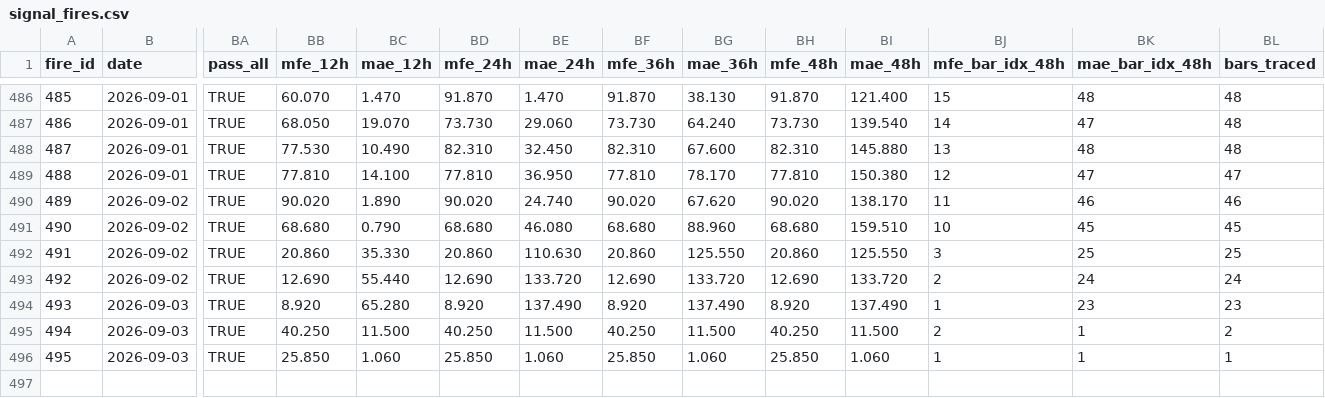
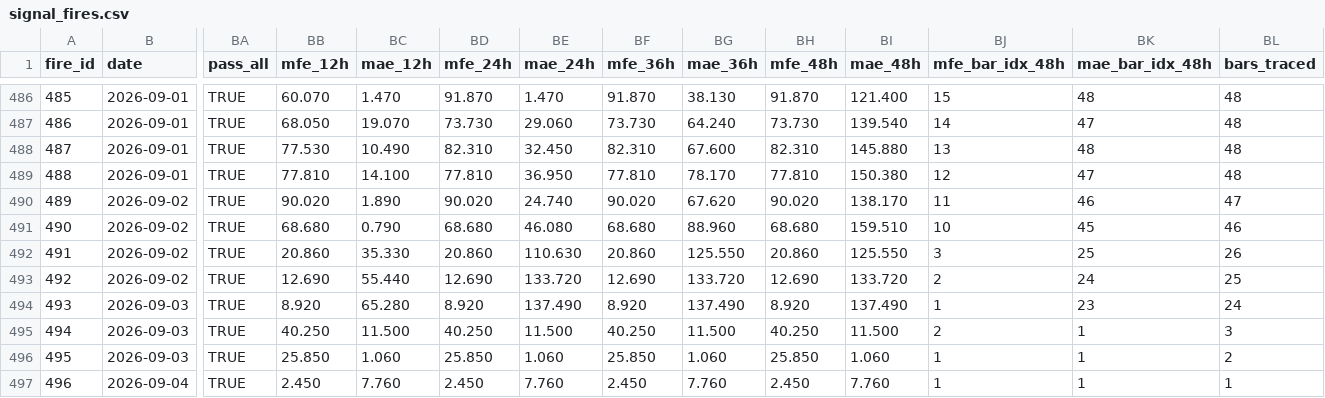
Before and after one commit to arokamiya98-svg/adxscore-heatmap, a CSV file: mt5_data/daily/signal_fires.csv, drawn as a sheet; only a part is shown, gaps mark what is left out; rows hold the shown columns only; the diff names each change by its address in the sheet, - before the commit and + after, or states it on an @@ line.

Commit message:
data: VPS pool update 2026-09-04 02:00:08

```diff
--- a/mt5_data/daily/signal_fires.csv
+++ b/mt5_data/daily/signal_fires.csv
-BL489 (bars_traced): 47
+BL489 (bars_traced): 48
-BL490 (bars_traced): 46
+BL490 (bars_traced): 47
-BL491 (bars_traced): 45
+BL491 (bars_traced): 46
-BL492 (bars_traced): 25
+BL492 (bars_traced): 26
-BL493 (bars_traced): 24
+BL493 (bars_traced): 25
-BL494 (bars_traced): 23
+BL494 (bars_traced): 24
-BL495 (bars_traced): 2
+BL495 (bars_traced): 3
-BL496 (bars_traced): 1
+BL496 (bars_traced): 2
+row 497: 496 | 2026-09-04 | TRUE | 2.450 | 7.760 | 2.450 | 7.760 | 2.450 | 7.760 | 2.450 | 7.760 | 1 | 1 | 1
```
Also changed, not shown: mt5_data/ADX_Weekly_Above_v4.csv, mt5_data/daily/daily_aggregate.csv, 2 other files.
